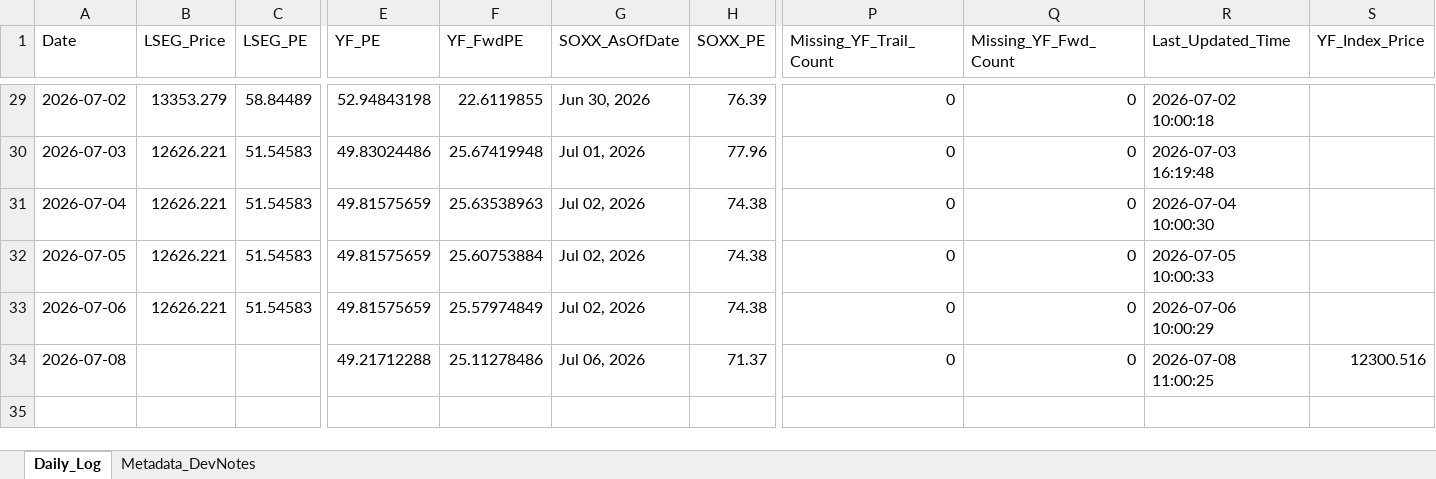
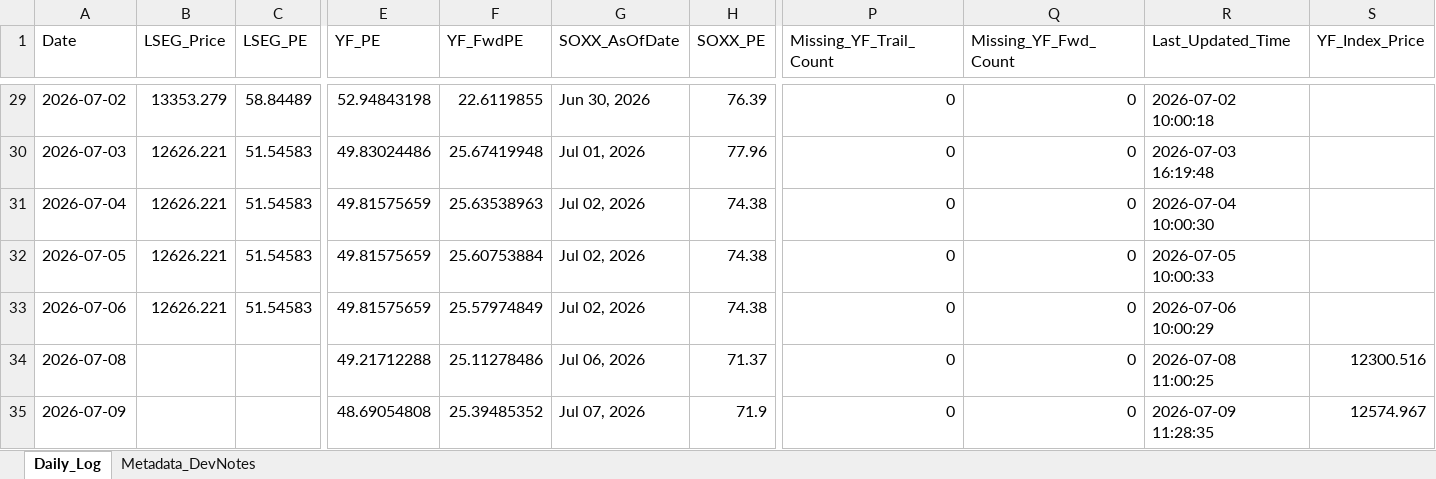
Before and after one commit to Wiimandy/sox-pe-river, an Excel workbook: sox_daily_tracking_log.xlsx, sheet Daily_Log, drawn as a sheet; only a part is shown, gaps mark what is left out; values as stored, in another font and other column widths than the file's, no borders; rows hold the shown columns only; the diff names each change by its address in the sheet, - before the commit and + after, or states it on an @@ line.

Commit message:
Auto-update SOX LSEG/yfinance proxy data

```diff
--- a/sox_daily_tracking_log.xlsx (sheet Daily_Log)
+++ b/sox_daily_tracking_log.xlsx (sheet Daily_Log)
+row 35: 2026-07-09 |  |  | 48.69054808 | 25.39485352 | Jul 07, 2026 | 71.9 | 0 | 0 | 2026-07-09 11:28:35 | 12574.967
```
